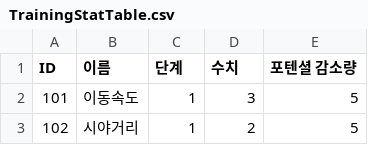
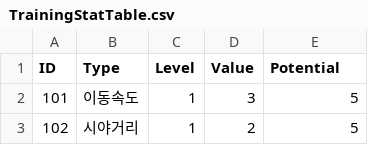
Before and after one commit to rockdo4/Underground_Gamers, a CSV file: Underground_Gamers/Assets/Lobby Scene Assets/Resources/CSV/TrainingStatTable.csv, drawn as a sheet; only a part is shown.

```diff
--- a/Underground_Gamers/Assets/Lobby Scene Assets/Resources/CSV/TrainingStatTable.csv
+++ b/Underground_Gamers/Assets/Lobby Scene Assets/Resources/CSV/TrainingStatTable.csv
@@ -1,2 +1,2 @@
-ID ,이름,단계,수치,포텐셜 감소량
+ID,Type,Level,Value,Potential
 101,이동속도,1,3,5
```
Also changed, not shown: Underground_Gamers/Assets/Lobby Scene Assets/Resources/CSV/PlayerStats.csv, Underground_Gamers/Assets/Lobby Scene Assets/Resources/CSV/StringTable_kr.csv, 22 other files.
